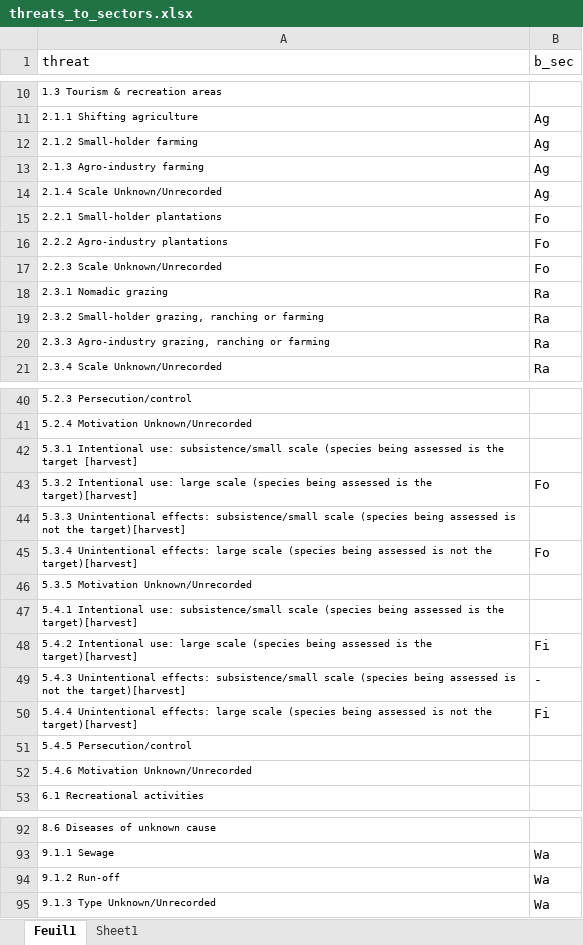
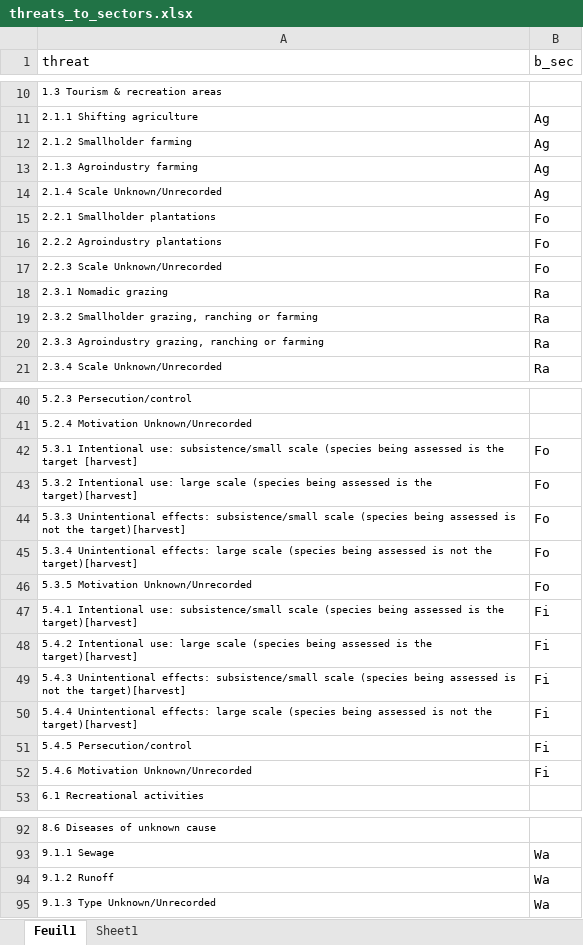
Before and after one commit to siwar149/AFD, an Excel workbook: data/threats_to_sectors.xlsx, sheet Feuil1, drawn as a sheet; only a part is shown, gaps mark what is left out; values as stored, in another font and other column widths than the file's, no borders; the diff names each change by its address in the sheet, - before the commit and + after, or states it on an @@ line.

```diff
--- a/data/threats_to_sectors.xlsx (sheet Feuil1)
+++ b/data/threats_to_sectors.xlsx (sheet Feuil1)
-A12 (threat): 2.1.2 Small-holder farming
+A12 (threat): 2.1.2 Smallholder farming
-A13 (threat): 2.1.3 Agro-industry farming
+A13 (threat): 2.1.3 Agroindustry farming
-A15 (threat): 2.2.1 Small-holder plantations
+A15 (threat): 2.2.1 Smallholder plantations
-A16 (threat): 2.2.2 Agro-industry plantations
+A16 (threat): 2.2.2 Agroindustry plantations
-A19 (threat): 2.3.2 Small-holder grazing, ranching…
+A19 (threat): 2.3.2 Smallholder grazing, ranching…
-A20 (threat): 2.3.3 Agro-industry grazing, ranching…
+A20 (threat): 2.3.3 Agroindustry grazing, ranching…
-B42 (b_sec): (empty)
+B42 (b_sec): Fo
-B44 (b_sec): (empty)
+B44 (b_sec): Fo
-B46 (b_sec): (empty)
+B46 (b_sec): Fo
-B47 (b_sec): (empty)
+B47 (b_sec): Fi
-B49 (b_sec): -
+B49 (b_sec): Fi
-B51:B52 (b_sec): (empty)
+B51:B52 (b_sec): Fi
-A94 (threat): 9.1.2 Run-off
+A94 (threat): 9.1.2 Runoff
```
Also changed, not shown: 1 other file.
